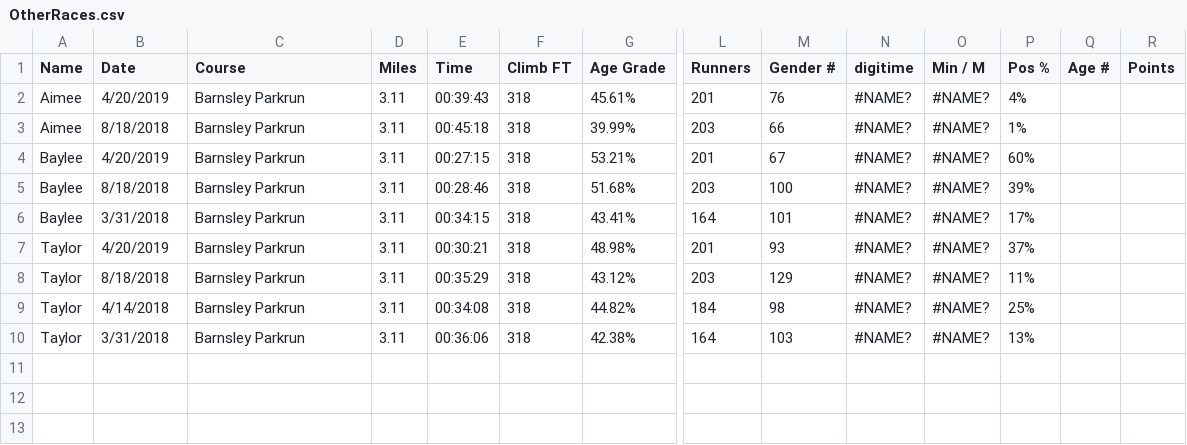
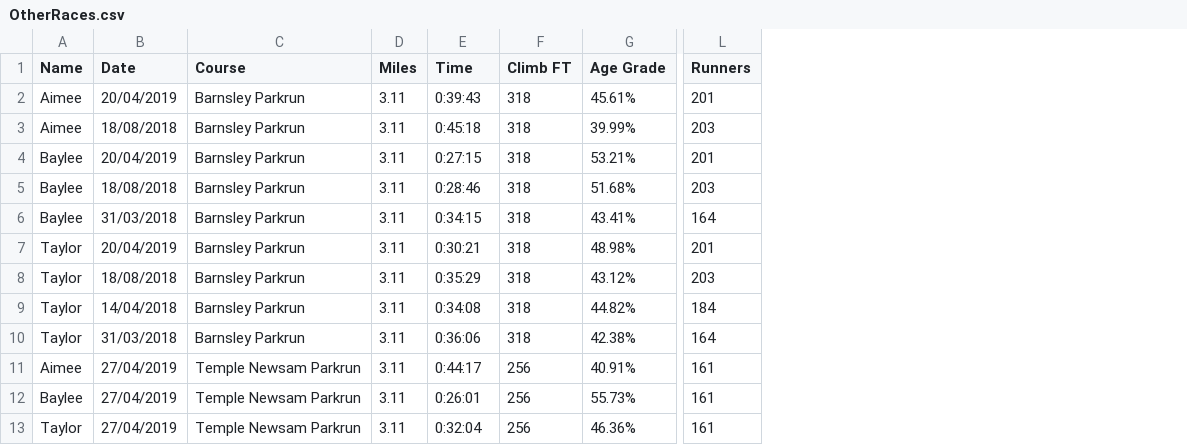
Before and after one commit to stevegleds/runningsteve, a CSV file: raceresults/OtherRaces.csv, drawn as a sheet; only a part is shown, gaps mark what is left out; removed rows and columns are numbered as before the commit, all else as after; rows hold the shown columns only; the diff names each change by its address in the sheet, - before the commit and + after, or states it on an @@ line.

```diff
--- a/raceresults/OtherRaces.csv
+++ b/raceresults/OtherRaces.csv
-column M (Gender #), rows 2-10: 76 | 66 | 67 | 100 | 101 | 93 | 129 | 98 | 103
-column N (digitime), rows 2-10: all #NAME?
-column O (Min / M), rows 2-10: all #NAME?
-column P (Pos %), rows 2-10: 4% | 1% | 60% | 39% | 17% | 37% | 11% | 25% | 13%
-column Q (Age #), empty
-column R (Points), empty
-B2 (Date): 4/20/2019
+B2 (Date): 20/04/2019
-E2 (Time): 00:39:43
+E2 (Time): 0:39:43
-B3 (Date): 8/18/2018
+B3 (Date): 18/08/2018
-E3 (Time): 00:45:18
+E3 (Time): 0:45:18
-B4 (Date): 4/20/2019
+B4 (Date): 20/04/2019
-E4 (Time): 00:27:15
+E4 (Time): 0:27:15
-B5 (Date): 8/18/2018
+B5 (Date): 18/08/2018
-E5 (Time): 00:28:46
+E5 (Time): 0:28:46
-B6 (Date): 3/31/2018
+B6 (Date): 31/03/2018
-E6 (Time): 00:34:15
+E6 (Time): 0:34:15
-B7 (Date): 4/20/2019
+B7 (Date): 20/04/2019
-E7 (Time): 00:30:21
+E7 (Time): 0:30:21
-B8 (Date): 8/18/2018
+B8 (Date): 18/08/2018
-E8 (Time): 00:35:29
+E8 (Time): 0:35:29
-B9 (Date): 4/14/2018
+B9 (Date): 14/04/2018
-E9 (Time): 00:34:08
+E9 (Time): 0:34:08
-B10 (Date): 3/31/2018
+B10 (Date): 31/03/2018
-E10 (Time): 00:36:06
+E10 (Time): 0:36:06
+row 11: Aimee | 27/04/2019 | Temple Newsam Parkrun | 3.11 | 0:44:17 | 256 | 40.91% | 161
+row 12: Baylee | 27/04/2019 | Temple Newsam Parkrun | 3.11 | 0:26:01 | 256 | 55.73% | 161
+row 13: Taylor | 27/04/2019 | Temple Newsam Parkrun | 3.11 | 0:32:04 | 256 | 46.36% | 161
```
Also changed, not shown: raceresults/MyRaces.csv, 7 other files.
